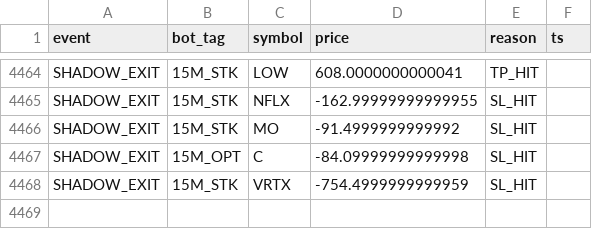
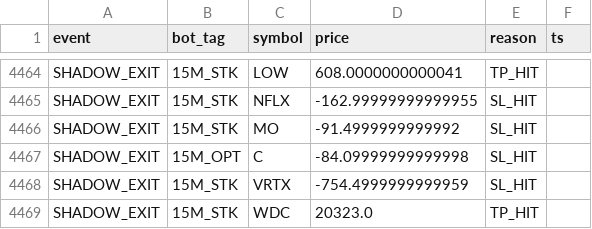
Before and after one commit to vikasraoot-dot/RubberBandBot, a CSV file: auditor_log.csv, drawn as a sheet; only a part is shown, gaps mark what is left out; the diff names each change by its address in the sheet, - before the commit and + after, or states it on an @@ line.

Commit message:
[AUDITOR] Shadow Ledger Update 2026-02-11 07:06

```diff
--- a/auditor_log.csv
+++ b/auditor_log.csv
+row 4469: SHADOW_EXIT | 15M_STK | WDC | 20323.0 | TP_HIT
```
Also changed, not shown: 1 other file.
